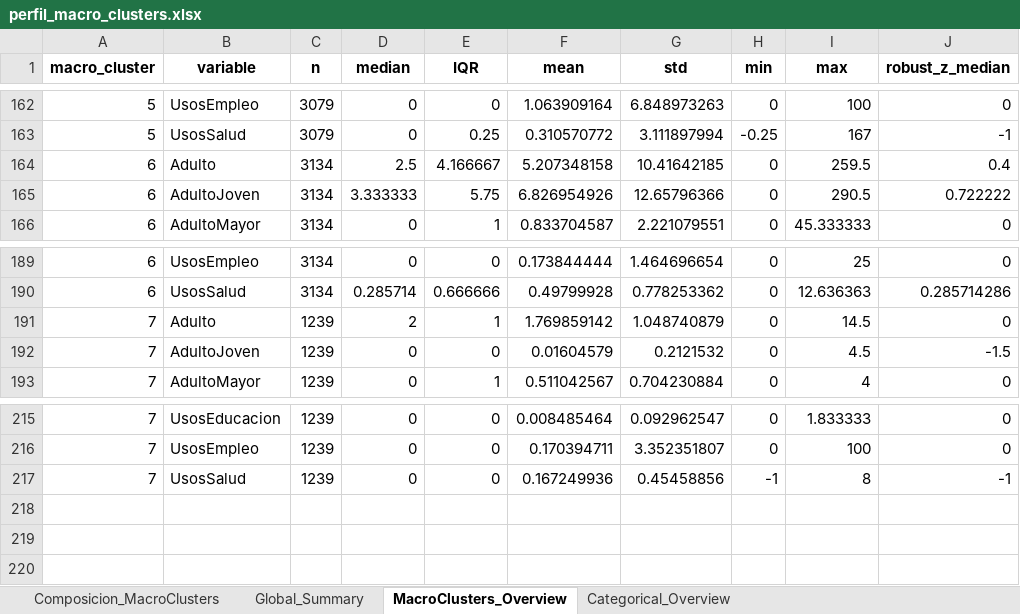
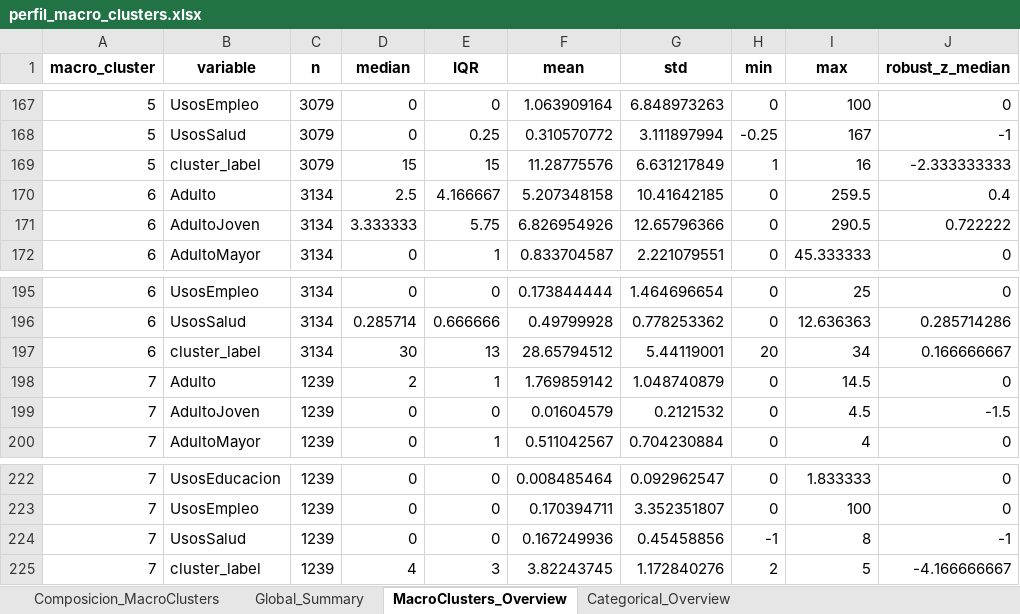
Before and after one commit to fyamith01/Proyecto_Clustering, an Excel workbook: Clustering HDBSCAN/Modelo/outputs/03_Resultados/perfil_macro_clusters.xlsx, sheet MacroClusters_Overview, drawn as a sheet; only a part is shown, gaps mark what is left out; values as stored, in another font and other column widths than the file's, no borders; the diff covers the shown part only; the diff names each change by its address in the sheet, - before the commit and + after, or states it on an @@ line.

```diff
--- a/Clustering HDBSCAN/Modelo/outputs/03_Resultados/perfil_macro_clusters.xlsx (sheet MacroClusters_Overview)
+++ b/Clustering HDBSCAN/Modelo/outputs/03_Resultados/perfil_macro_clusters.xlsx (sheet MacroClusters_Overview)
+row 169: 5 | cluster_label | 3079 | 15 | 15 | 11.28775576 | 6.631217849 | 1 | 16 | -2.333333333
+row 197: 6 | cluster_label | 3134 | 30 | 13 | 28.65794512 | 5.44119001 | 20 | 34 | 0.166666667
+row 225: 7 | cluster_label | 1239 | 4 | 3 | 3.82243745 | 1.172840276 | 2 | 5 | -4.166666667
```
Also changed, not shown: 5 added rows elsewhere in this sheet, sheet Composicion_MacroClusters, sheet Global_Summary, Clustering HDBSCAN/Modelo/outputs/02_analysis/data_summary.xlsx, Clustering HDBSCAN/Modelo/outputs/03_Resultados/perfil_clusters.xlsx, 4 other files.
